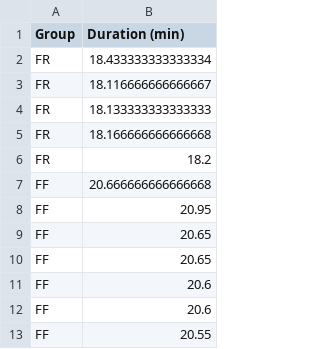
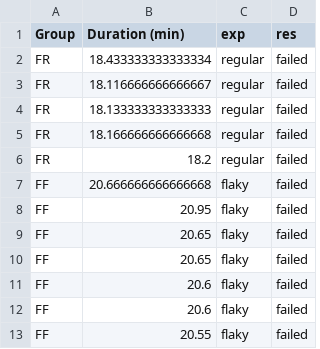
Before and after one commit to heddendorp/msc-thesis, a CSV file: evaluation/data/n8n-spss.csv, drawn as a sheet; only a part is shown; the diff names each change by its address in the sheet, - before the commit and + after, or states it on an @@ line.

```diff
--- a/evaluation/data/n8n-spss.csv
+++ b/evaluation/data/n8n-spss.csv
+column C (exp), rows 2-13: regular | regular | regular | regular | regular | flaky | flaky | flaky | flaky | flaky | flaky | flaky
+column D (res), rows 2-13: all failed
```
Also changed, not shown: thesis/data/evaluationResult.csv, 3 other files.
